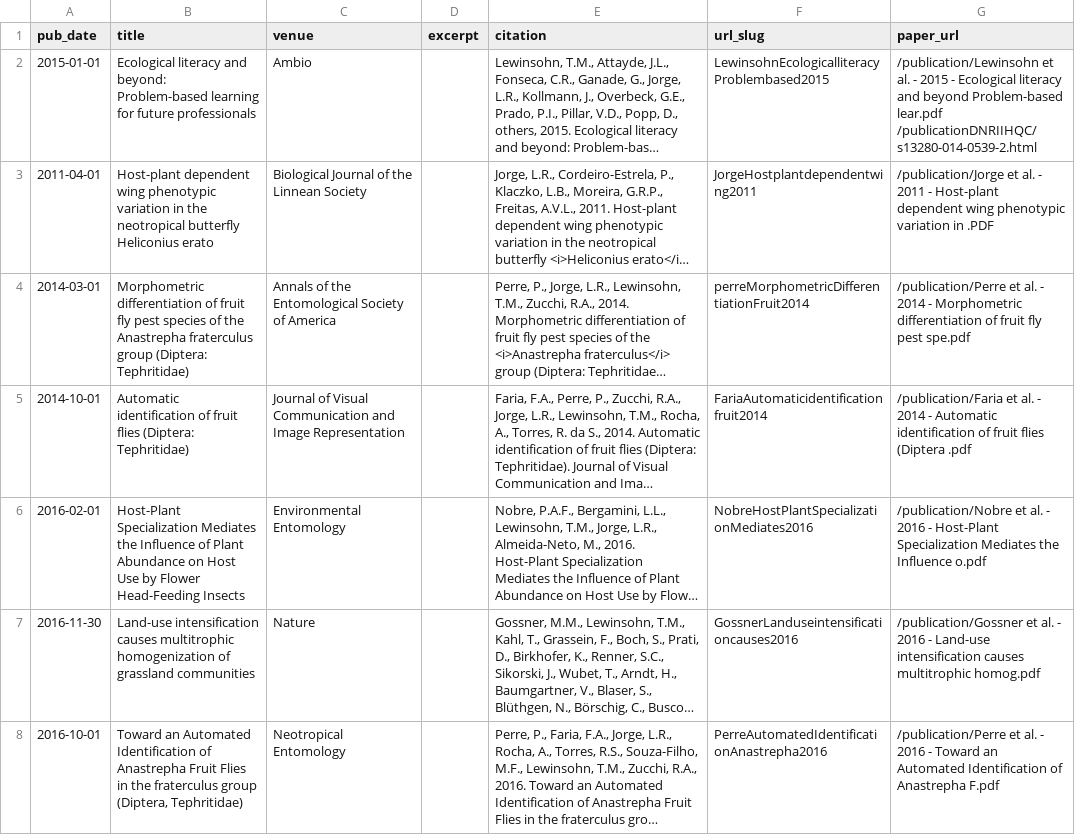
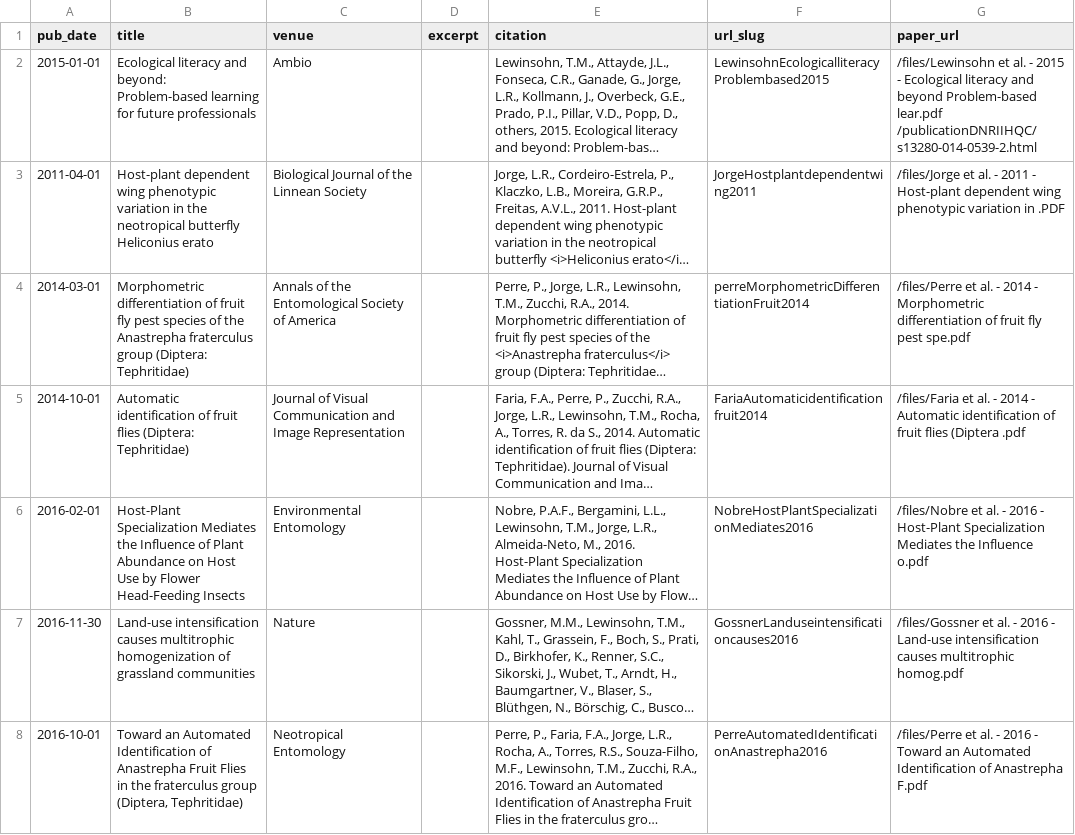
Before and after one commit to leorjorge/leorjorge.github.io, a TSV file: markdown_generator/publications.tsv, drawn as a sheet; only a part is shown; long unchanged cells end in …; the diff covers the shown part only; the diff names each change by its address in the sheet, - before the commit and + after, or states it on an @@ line.

```diff
--- a/markdown_generator/publications.tsv
+++ b/markdown_generator/publications.tsv
-G2 (paper_url): /publication/Lewinsohn et al.…
+G2 (paper_url): /files/Lewinsohn et al.…
-G3 (paper_url): /publication/Jorge et al.…
+G3 (paper_url): /files/Jorge et al.…
-G4 (paper_url): /publication/Perre et al.…
+G4 (paper_url): /files/Perre et al.…
-G5 (paper_url): /publication/Faria et al.…
+G5 (paper_url): /files/Faria et al.…
-G6 (paper_url): /publication/Nobre et al.…
+G6 (paper_url): /files/Nobre et al.…
-G7 (paper_url): /publication/Gossner et al.…
+G7 (paper_url): /files/Gossner et al.…
-G8 (paper_url): /publication/Perre et al.…
+G8 (paper_url): /files/Perre et al.…
```
Also changed, not shown: 24 edited cells elsewhere in this file, 31 other files.
